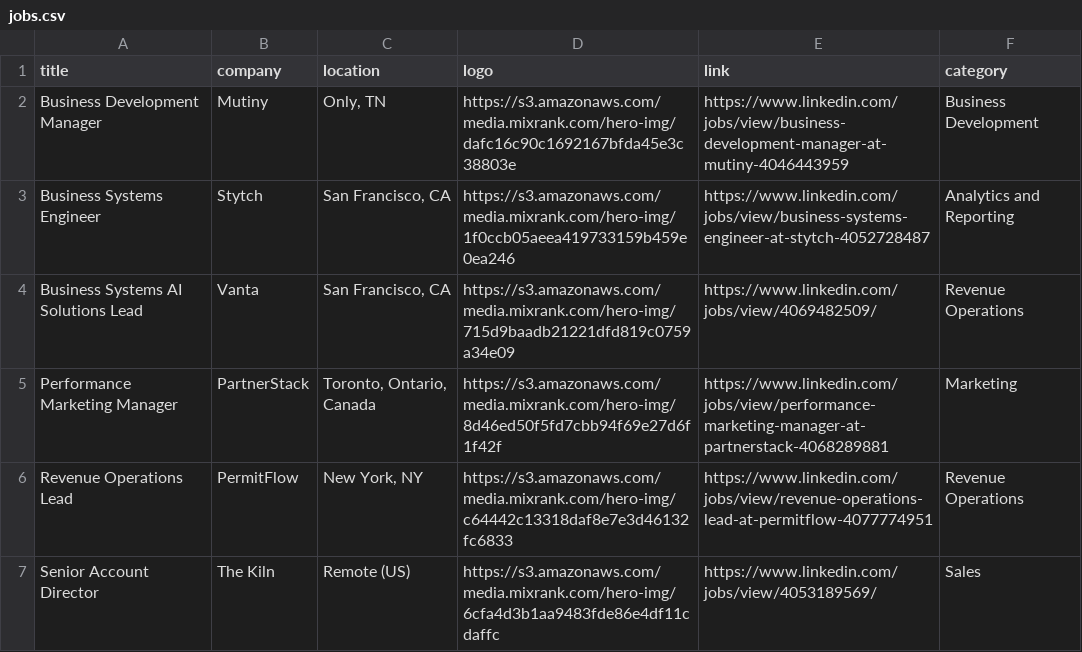
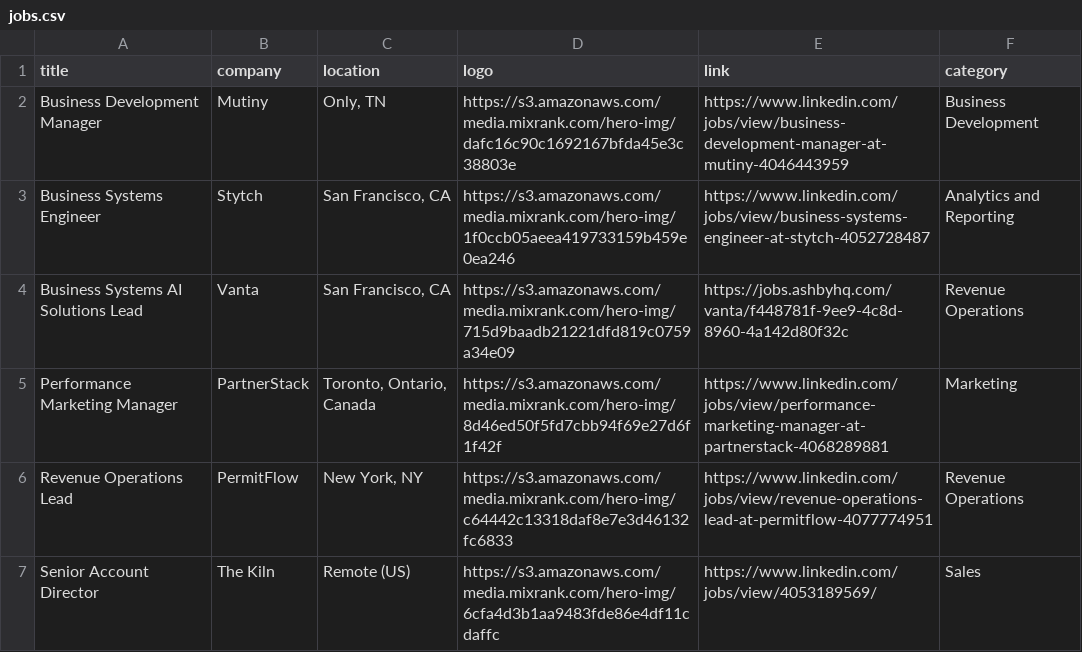
Before and after one commit to pranavmital/public-assets, a CSV file: jobs.csv, drawn as a sheet; only a part is shown.

Commit message:
update jobs

```diff
--- a/jobs.csv
+++ b/jobs.csv
@@ -3,3 +3,3 @@
 "Business Systems Engineer","Stytch","San Francisco, CA","https://s3.amazonaws.com/media.mixrank.com/hero-img/1f0ccb05aeea419733159b459e0ea246","https://www.linkedin.com/jobs/view/business-systems-engineer-at-stytch-4052728487","Analytics and Reporting"
-"Business Systems AI Solutions Lead","Vanta","San Francisco, CA","https://s3.amazonaws.com/media.mixrank.com/hero-img/715d9baadb21221dfd819c0759a34e09","https://www.linkedin.com/jobs/view/4069482509/","Revenue Operations"
+"Business Systems AI Solutions Lead","Vanta","San Francisco, CA","https://s3.amazonaws.com/media.mixrank.com/hero-img/715d9baadb21221dfd819c0759a34e09","https://jobs.ashbyhq.com/vanta/f448781f-9ee9-4c8d-8960-4a142d80f32c","Revenue Operations"
 "Performance Marketing Manager","PartnerStack","Toronto, Ontario, Canada","https://s3.amazonaws.com/media.mixrank.com/hero-img/8d46ed50f5fd7cbb94f69e27d6f1f42f","https://www.linkedin.com/jobs/view/performance-marketing-manager-at-partnerstack-4068289881","Marketing"
```
